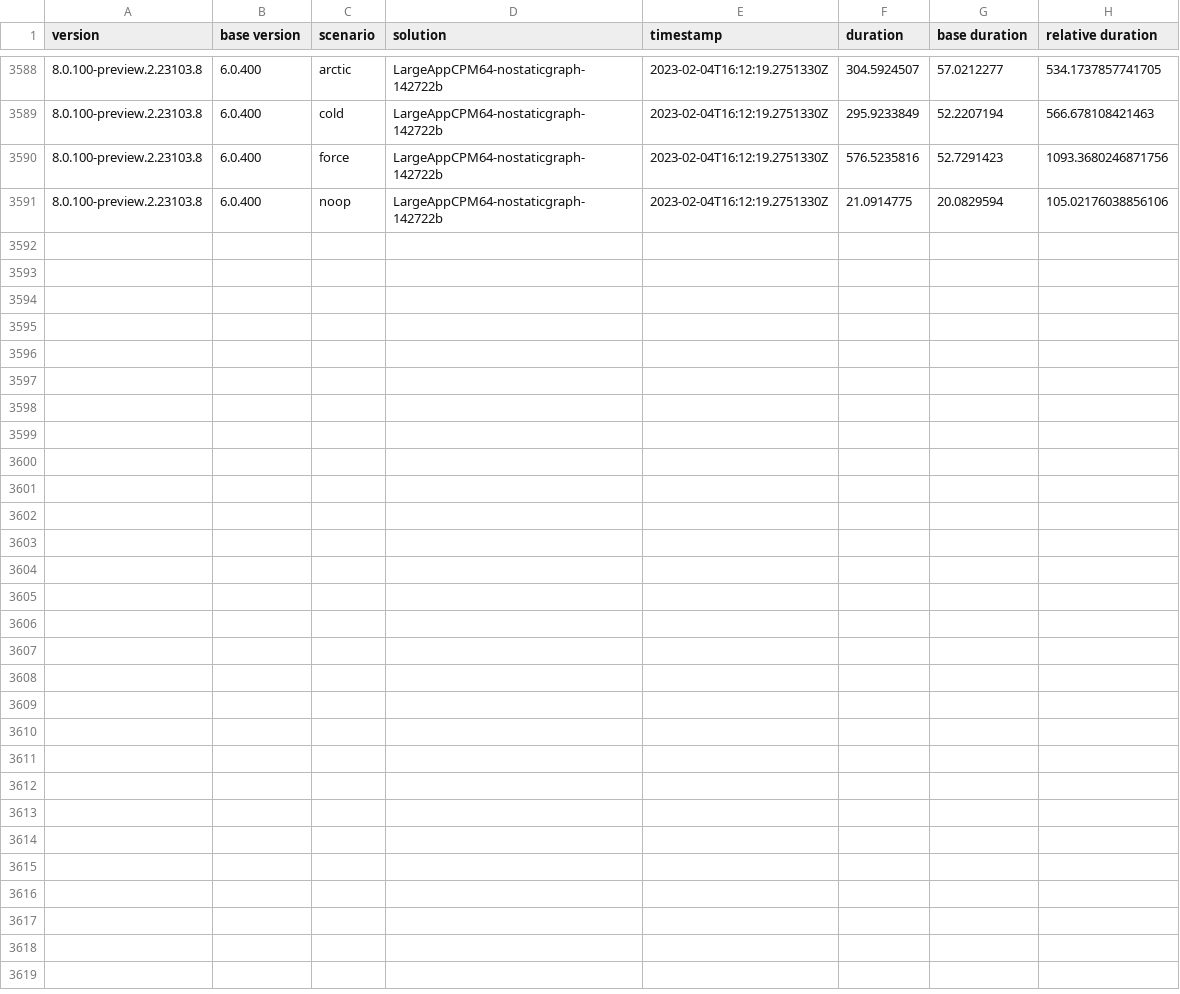
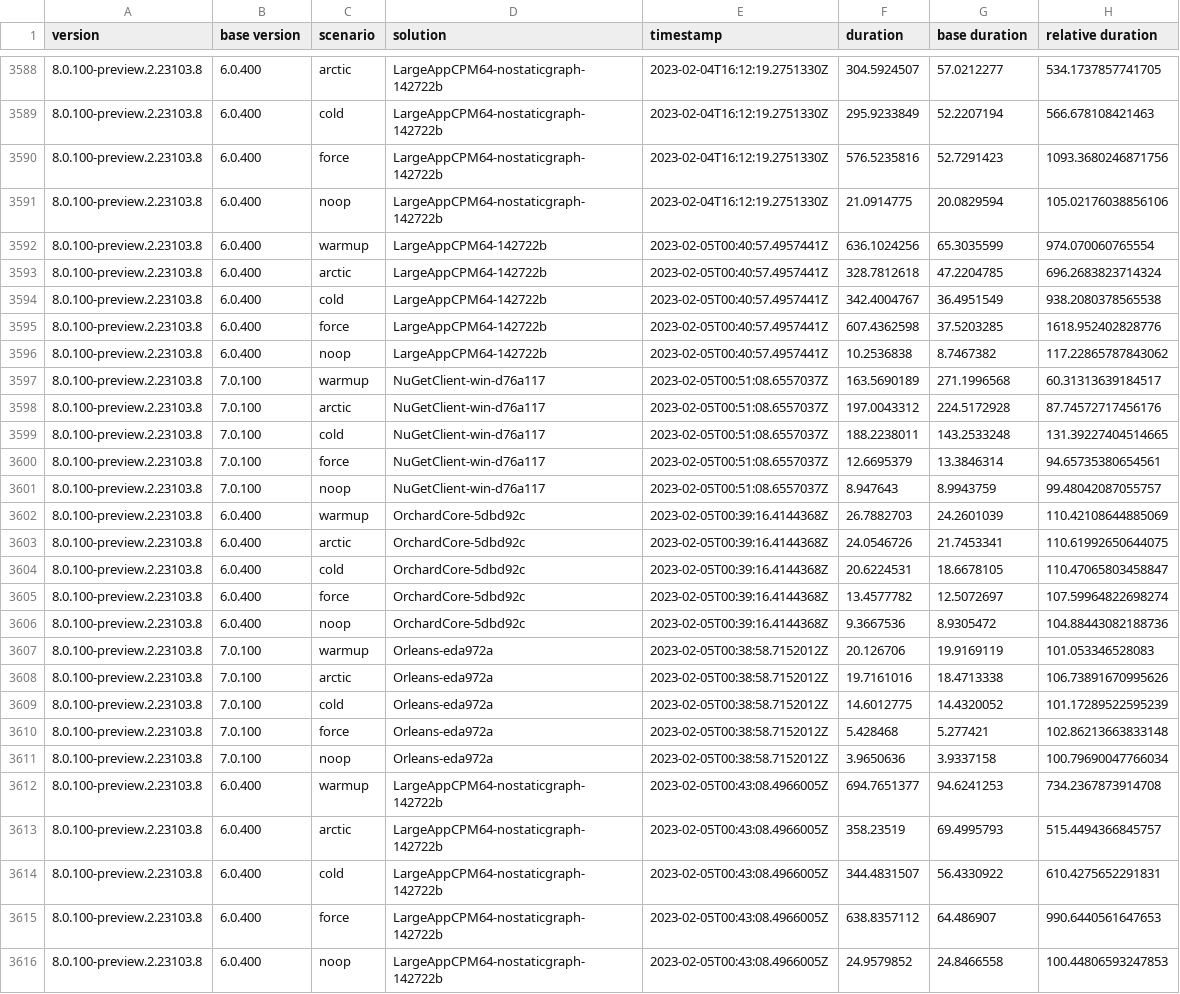
Before and after one commit to marcin-krystianc/NuPerfMonitor, a CSV file: data.csv, drawn as a sheet; only a part is shown, gaps mark what is left out; the diff names each change by its address in the sheet, - before the commit and + after, or states it on an @@ line.

```diff
--- a/data.csv
+++ b/data.csv
+row 3592: 8.0.100-preview.2.23103.8 | 6.0.400 | warmup | LargeAppCPM64-142722b | 2023-02-05T00:40:57.4957441Z | 636.1024256 | 65.3035599 | 974.070060765554
+row 3593: 8.0.100-preview.2.23103.8 | 6.0.400 | arctic | LargeAppCPM64-142722b | 2023-02-05T00:40:57.4957441Z | 328.7812618 | 47.2204785 | 696.2683823714324
+row 3594: 8.0.100-preview.2.23103.8 | 6.0.400 | cold | LargeAppCPM64-142722b | 2023-02-05T00:40:57.4957441Z | 342.4004767 | 36.4951549 | 938.2080378565538
+row 3595: 8.0.100-preview.2.23103.8 | 6.0.400 | force | LargeAppCPM64-142722b | 2023-02-05T00:40:57.4957441Z | 607.4362598 | 37.5203285 | 1618.952402828776
+row 3596: 8.0.100-preview.2.23103.8 | 6.0.400 | noop | LargeAppCPM64-142722b | 2023-02-05T00:40:57.4957441Z | 10.2536838 | 8.7467382 | 117.22865787843062
+row 3597: 8.0.100-preview.2.23103.8 | 7.0.100 | warmup | NuGetClient-win-d76a117 | 2023-02-05T00:51:08.6557037Z | 163.5690189 | 271.1996568 | 60.31313639184517
+row 3598: 8.0.100-preview.2.23103.8 | 7.0.100 | arctic | NuGetClient-win-d76a117 | 2023-02-05T00:51:08.6557037Z | 197.0043312 | 224.5172928 | 87.74572717456176
+row 3599: 8.0.100-preview.2.23103.8 | 7.0.100 | cold | NuGetClient-win-d76a117 | 2023-02-05T00:51:08.6557037Z | 188.2238011 | 143.2533248 | 131.39227404514665
+row 3600: 8.0.100-preview.2.23103.8 | 7.0.100 | force | NuGetClient-win-d76a117 | 2023-02-05T00:51:08.6557037Z | 12.6695379 | 13.3846314 | 94.65735380654561
+row 3601: 8.0.100-preview.2.23103.8 | 7.0.100 | noop | NuGetClient-win-d76a117 | 2023-02-05T00:51:08.6557037Z | 8.947643 | 8.9943759 | 99.48042087055757
+row 3602: 8.0.100-preview.2.23103.8 | 6.0.400 | warmup | OrchardCore-5dbd92c | 2023-02-05T00:39:16.4144368Z | 26.7882703 | 24.2601039 | 110.42108644885069
+row 3603: 8.0.100-preview.2.23103.8 | 6.0.400 | arctic | OrchardCore-5dbd92c | 2023-02-05T00:39:16.4144368Z | 24.0546726 | 21.7453341 | 110.61992650644075
+row 3604: 8.0.100-preview.2.23103.8 | 6.0.400 | cold | OrchardCore-5dbd92c | 2023-02-05T00:39:16.4144368Z | 20.6224531 | 18.6678105 | 110.47065803458847
+row 3605: 8.0.100-preview.2.23103.8 | 6.0.400 | force | OrchardCore-5dbd92c | 2023-02-05T00:39:16.4144368Z | 13.4577782 | 12.5072697 | 107.59964822698274
+row 3606: 8.0.100-preview.2.23103.8 | 6.0.400 | noop | OrchardCore-5dbd92c | 2023-02-05T00:39:16.4144368Z | 9.3667536 | 8.9305472 | 104.88443082188736
+row 3607: 8.0.100-preview.2.23103.8 | 7.0.100 | warmup | Orleans-eda972a | 2023-02-05T00:38:58.7152012Z | 20.126706 | 19.9169119 | 101.053346528083
+row 3608: 8.0.100-preview.2.23103.8 | 7.0.100 | arctic | Orleans-eda972a | 2023-02-05T00:38:58.7152012Z | 19.7161016 | 18.4713338 | 106.73891670995626
+row 3609: 8.0.100-preview.2.23103.8 | 7.0.100 | cold | Orleans-eda972a | 2023-02-05T00:38:58.7152012Z | 14.6012775 | 14.4320052 | 101.17289522595239
+row 3610: 8.0.100-preview.2.23103.8 | 7.0.100 | force | Orleans-eda972a | 2023-02-05T00:38:58.7152012Z | 5.428468 | 5.277421 | 102.86213663833148
+row 3611: 8.0.100-preview.2.23103.8 | 7.0.100 | noop | Orleans-eda972a | 2023-02-05T00:38:58.7152012Z | 3.9650636 | 3.9337158 | 100.79690047766034
+row 3612: 8.0.100-preview.2.23103.8 | 6.0.400 | warmup | LargeAppCPM64-nostaticgraph-142722b | 2023-02-05T00:43:08.4966005Z | 694.7651377 | 94.6241253 | 734.2367873914708
+row 3613: 8.0.100-preview.2.23103.8 | 6.0.400 | arctic | LargeAppCPM64-nostaticgraph-142722b | 2023-02-05T00:43:08.4966005Z | 358.23519 | 69.4995793 | 515.4494366845757
+row 3614: 8.0.100-preview.2.23103.8 | 6.0.400 | cold | LargeAppCPM64-nostaticgraph-142722b | 2023-02-05T00:43:08.4966005Z | 344.4831507 | 56.4330922 | 610.4275652291831
+row 3615: 8.0.100-preview.2.23103.8 | 6.0.400 | force | LargeAppCPM64-nostaticgraph-142722b | 2023-02-05T00:43:08.4966005Z | 638.8357112 | 64.486907 | 990.6440561647653
+row 3616: 8.0.100-preview.2.23103.8 | 6.0.400 | noop | LargeAppCPM64-nostaticgraph-142722b | 2023-02-05T00:43:08.4966005Z | 24.9579852 | 24.8466558 | 100.44806593247853
```
